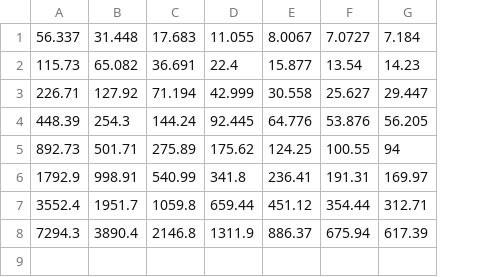
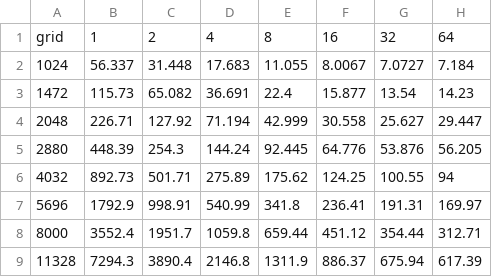
Before and after one commit to Ok4a/MM866-HPC, a CSV file: Real stuff/avg_runtimeOMP.csv, drawn as a sheet; addresses are those after the commit; the diff names each change by its address in the sheet, - before the commit and + after, or states it on an @@ line.

```diff
--- a/Real stuff/avg_runtimeOMP.csv
+++ b/Real stuff/avg_runtimeOMP.csv
+column A, rows 2-9: 1024 | 1472 | 2048 | 2880 | 4032 | 5696 | 8000 | 11328
+row 1: grid | 1 | 2 | 4 | 8 | 16 | 32 | 64
```
Also changed, not shown: Real stuff/avg_runtimeMPI.csv, 4 other files.
